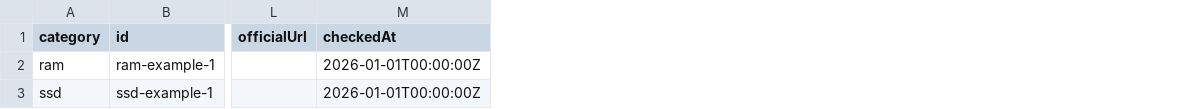
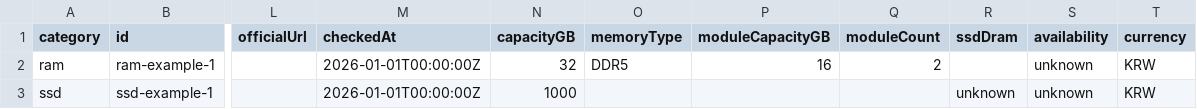
Before and after one commit to crokerda111-maker/bluedeal-new, a CSV file: ops/collector/input/products.example.csv, drawn as a sheet; only a part is shown, gaps mark what is left out; the diff names each change by its address in the sheet, - before the commit and + after, or states it on an @@ line.

Commit message:
feat: validate complete price snapshots and guard scheduled publishing

```diff
--- a/ops/collector/input/products.example.csv
+++ b/ops/collector/input/products.example.csv
+column N (capacityGB), rows 2-3: 32 | 1000
+column O (memoryType), row 2: DDR5
+column P (moduleCapacityGB), row 2: 16
+column Q (moduleCount), row 2: 2
+column R (ssdDram), row 3: unknown
+column S (availability), rows 2-3: unknown | unknown
+column T (currency), rows 2-3: KRW | KRW
```
Also changed, not shown: 21 other files.
